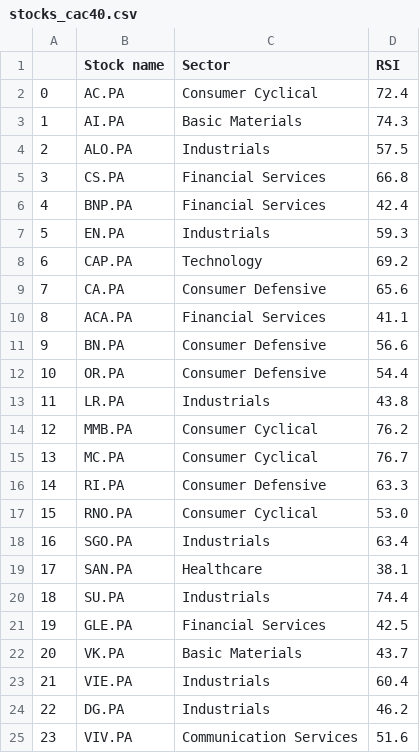
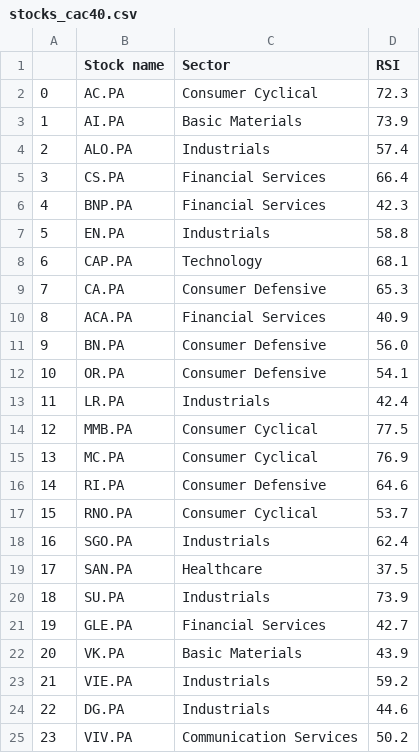
Before and after one commit to stockscreenerMM/stockscreenerMM.github.io, a CSV file: data/stocks_cac40.csv, drawn as a sheet.

```diff
--- a/data/stocks_cac40.csv
+++ b/data/stocks_cac40.csv
@@ -1,25 +1,25 @@
 ,Stock name,Sector,RSI
-0,AC.PA,Consumer Cyclical,72.4
-1,AI.PA,Basic Materials,74.3
-2,ALO.PA,Industrials,57.5
-3,CS.PA,Financial Services,66.8
-4,BNP.PA,Financial Services,42.4
-5,EN.PA,Industrials,59.3
-6,CAP.PA,Technology,69.2
-7,CA.PA,Consumer Defensive,65.6
-8,ACA.PA,Financial Services,41.1
-9,BN.PA,Consumer Defensive,56.6
-10,OR.PA,Consumer Defensive,54.4
-11,LR.PA,Industrials,43.8
-12,MMB.PA,Consumer Cyclical,76.2
-13,MC.PA,Consumer Cyclical,76.7
-14,RI.PA,Consumer Defensive,63.3
-15,RNO.PA,Consumer Cyclical,53.0
-16,SGO.PA,Industrials,63.4
-17,SAN.PA,Healthcare,38.1
-18,SU.PA,Industrials,74.4
-19,GLE.PA,Financial Services,42.5
-20,VK.PA,Basic Materials,43.7
-21,VIE.PA,Industrials,60.4
-22,DG.PA,Industrials,46.2
-23,VIV.PA,Communication Services,51.6
+0,AC.PA,Consumer Cyclical,72.3
+1,AI.PA,Basic Materials,73.9
+2,ALO.PA,Industrials,57.4
+3,CS.PA,Financial Services,66.4
+4,BNP.PA,Financial Services,42.3
+5,EN.PA,Industrials,58.8
+6,CAP.PA,Technology,68.1
+7,CA.PA,Consumer Defensive,65.3
+8,ACA.PA,Financial Services,40.9
+9,BN.PA,Consumer Defensive,56.0
+10,OR.PA,Consumer Defensive,54.1
+11,LR.PA,Industrials,42.4
+12,MMB.PA,Consumer Cyclical,77.5
+13,MC.PA,Consumer Cyclical,76.9
+14,RI.PA,Consumer Defensive,64.6
+15,RNO.PA,Consumer Cyclical,53.7
+16,SGO.PA,Industrials,62.4
+17,SAN.PA,Healthcare,37.5
+18,SU.PA,Industrials,73.9
+19,GLE.PA,Financial Services,42.7
+20,VK.PA,Basic Materials,43.9
+21,VIE.PA,Industrials,59.2
+22,DG.PA,Industrials,44.6
+23,VIV.PA,Communication Services,50.2
```
Also changed, not shown: data/stocks_sbf120.csv.
